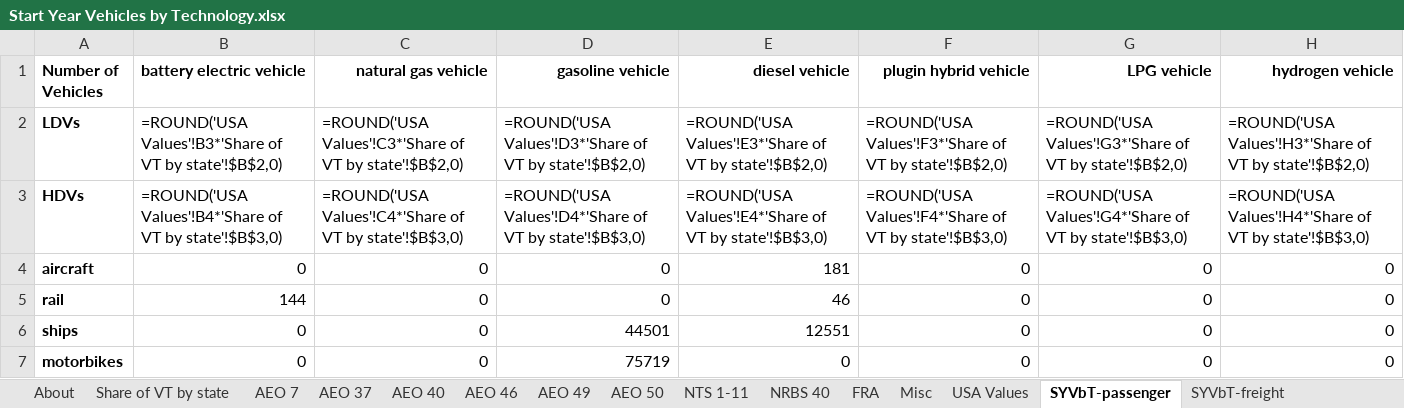
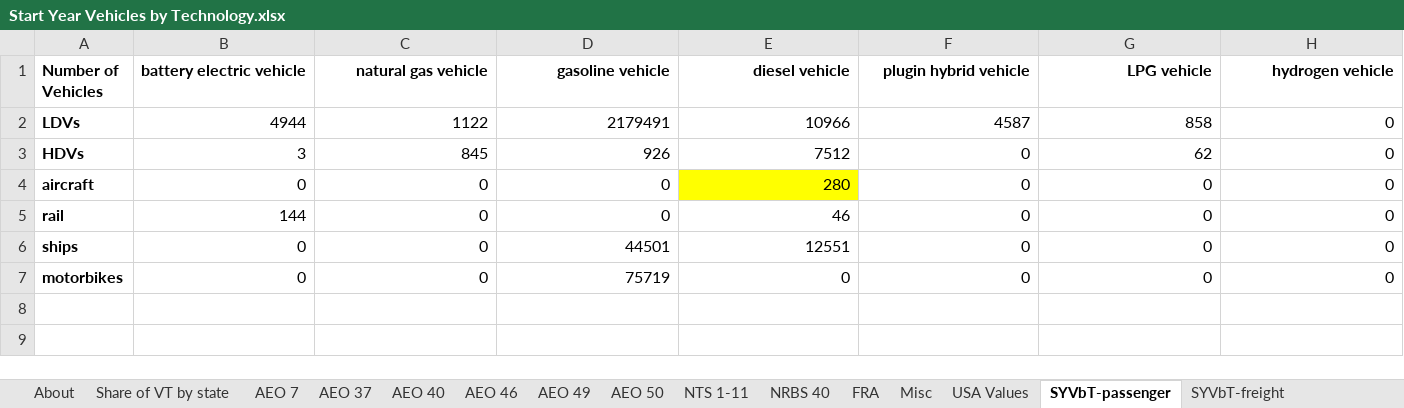
Before and after one commit to EnergyInnovation/eps-nevada, an Excel workbook: InputData/trans/SYVbT/Start Year Vehicles by Technology.xlsx, sheet SYVbT-passenger, drawn as a sheet; values as stored, in another font and other column widths than the file's, no borders; formulas without a stored value are shown as written; the diff names each change by its address in the sheet, - before the commit and + after, or states it on an @@ line.

```diff
--- a/InputData/trans/SYVbT/Start Year Vehicles by Technology.xlsx (sheet SYVbT-passenger)
+++ b/InputData/trans/SYVbT/Start Year Vehicles by Technology.xlsx (sheet SYVbT-passenger)
-B2 (battery electric vehicle): =ROUND('USA Values'!B3*'Share of VT by state'!$B$2,0)
+B2 (battery electric vehicle): 4944
-C2 (natural gas vehicle): =ROUND('USA Values'!C3*'Share of VT by state'!$B$2,0)
+C2 (natural gas vehicle): 1122
-D2 (gasoline vehicle): =ROUND('USA Values'!D3*'Share of VT by state'!$B$2,0)
+D2 (gasoline vehicle): 2179491
-E2 (diesel vehicle): =ROUND('USA Values'!E3*'Share of VT by state'!$B$2,0)
+E2 (diesel vehicle): 10966
-F2 (plugin hybrid vehicle): =ROUND('USA Values'!F3*'Share of VT by state'!$B$2,0)
+F2 (plugin hybrid vehicle): 4587
-G2 (LPG vehicle): =ROUND('USA Values'!G3*'Share of VT by state'!$B$2,0)
+G2 (LPG vehicle): 858
-H2 (hydrogen vehicle): =ROUND('USA Values'!H3*'Share of VT by state'!$B$2,0)
+H2 (hydrogen vehicle): 0
-B3 (battery electric vehicle): =ROUND('USA Values'!B4*'Share of VT by state'!$B$3,0)
+B3 (battery electric vehicle): 3
-C3 (natural gas vehicle): =ROUND('USA Values'!C4*'Share of VT by state'!$B$3,0)
+C3 (natural gas vehicle): 845
-D3 (gasoline vehicle): =ROUND('USA Values'!D4*'Share of VT by state'!$B$3,0)
+D3 (gasoline vehicle): 926
-E3 (diesel vehicle): =ROUND('USA Values'!E4*'Share of VT by state'!$B$3,0)
+E3 (diesel vehicle): 7512
-F3 (plugin hybrid vehicle): =ROUND('USA Values'!F4*'Share of VT by state'!$B$3,0)
+F3 (plugin hybrid vehicle): 0
-G3 (LPG vehicle): =ROUND('USA Values'!G4*'Share of VT by state'!$B$3,0)
+G3 (LPG vehicle): 62
-H3 (hydrogen vehicle): =ROUND('USA Values'!H4*'Share of VT by state'!$B$3,0)
+H3 (hydrogen vehicle): 0
-E4 (diesel vehicle): 181
+E4 (diesel vehicle): 280
-E4 fill: none
+E4 fill: #FFFF00
```
Also changed, not shown: sheet SYVbT-freight, 1 other file.
